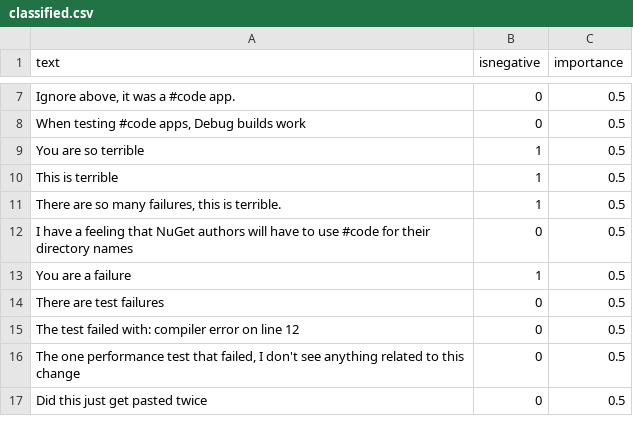
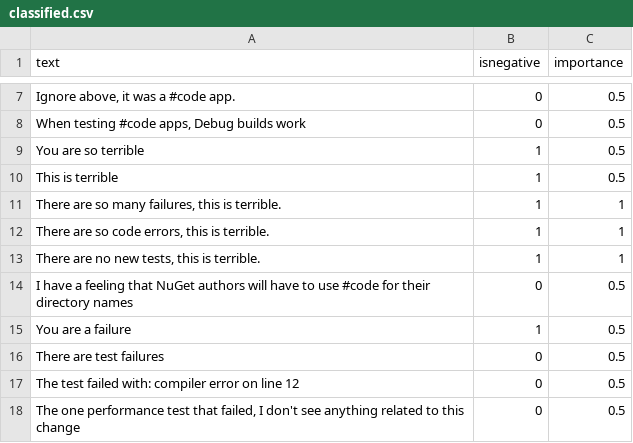
Before and after one commit to jonathanpeppers/inclusive-code-reviews-ml, a CSV file: comments/classified.csv, drawn as a sheet; only a part is shown, gaps mark what is left out; the shorter side is filled out with more unchanged rows.

Commit message:
Update classified.csv

```diff
--- a/comments/classified.csv
+++ b/comments/classified.csv
@@ -10,3 +10,5 @@ You are so terrible,1,0.5
 This is terrible,1,0.5
-"There are so many failures, this is terrible.",1,0.5
+"There are so many failures, this is terrible.",1,1
+"There are so code errors, this is terrible.",1,1
+"There are no new tests, this is terrible.",1,1
 I have a feeling that NuGet authors will have to use #code for their directory names,0,0.5
```
